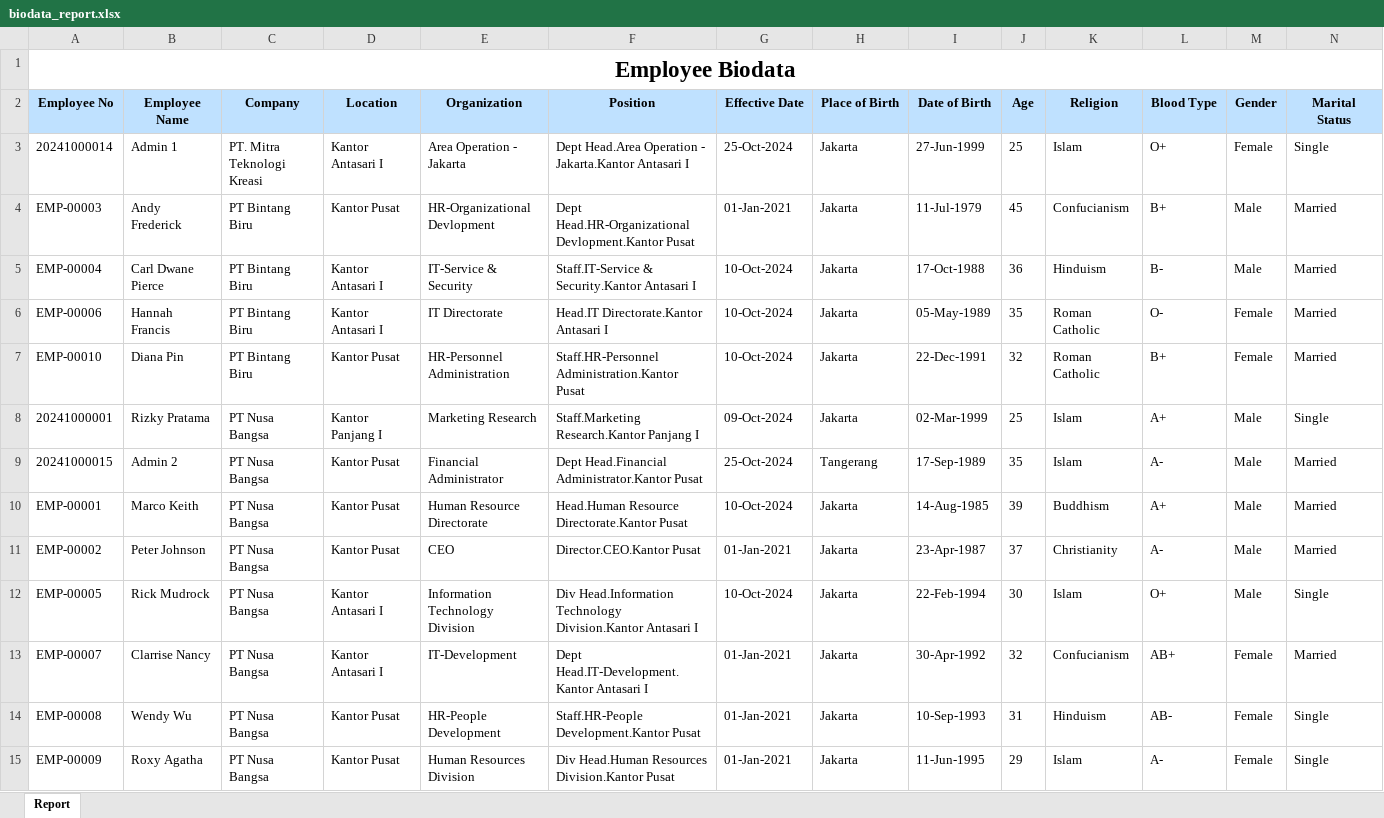
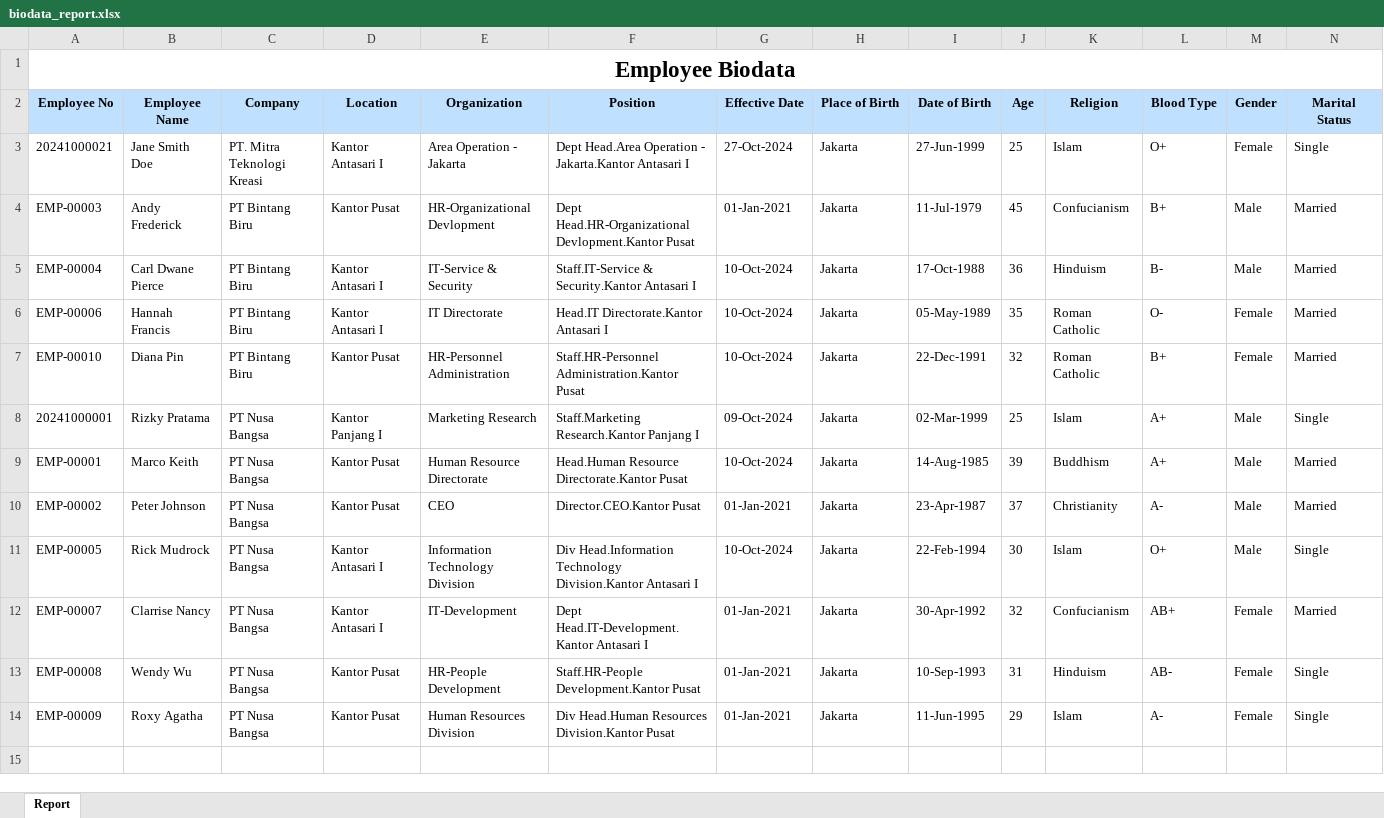
Before and after one commit to faliqadlan/rpa-ic-star-15, an Excel workbook: biodata_report.xlsx, sheet Report, drawn as a sheet; only a part is shown; values as stored, in another font and other column widths than the file's, no borders; charts and pictures not drawn; rows hold the shown columns only; the diff names each change by its address in the sheet, - before the commit and + after, or states it on an @@ line.

```diff
--- a/biodata_report.xlsx (sheet Report)
+++ b/biodata_report.xlsx (sheet Report)
-A3 (Employee No): 20241000014
+A3 (Employee No): 20241000021
-B3 (Employee Name): Admin 1
+B3 (Employee Name): Jane Smith Doe
-G3 (Effective Date): 25-Oct-2024
+G3 (Effective Date): 27-Oct-2024
-row 9: 20241000015 | Admin 2 | PT Nusa Bangsa | Kantor Pusat | Financial Administrator | Dept Head.Financial Administrator.Kantor Pusat | 25-Oct-2024 | Tangerang | 17-Sep-1989 | 35 | Islam | A- | Male | Married
```
Also changed, not shown: assignment_report.xlsx, 1 other file.
